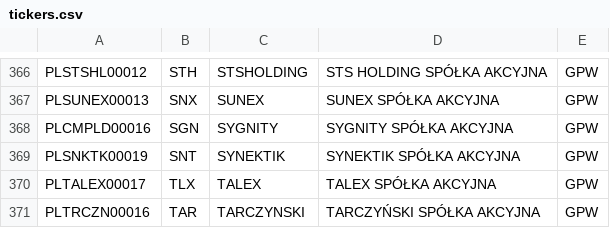
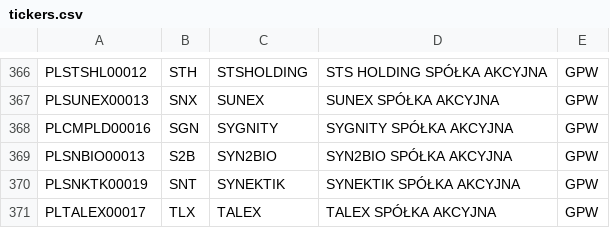
Before and after one commit to miantonomo/Miantonomo.github.io, a CSV file: data/tickers.csv, drawn as a sheet; only a part is shown, gaps mark what is left out; the shorter side is filled out with more unchanged rows.

Commit message:
Added Syn2Bio

```diff
--- a/data/tickers.csv
+++ b/data/tickers.csv
@@ -368,2 +368,3 @@ PLSUNEX00013;SNX;SUNEX;SUNEX SPÓŁKA AKCYJNA;GPW
 PLCMPLD00016;SGN;SYGNITY;SYGNITY SPÓŁKA AKCYJNA;GPW
+PLSNBIO00013;S2B;SYN2BIO;SYN2BIO SPÓŁKA AKCYJNA;GPW
 PLSNKTK00019;SNT;SYNEKTIK;SYNEKTIK SPÓŁKA AKCYJNA;GPW
```
